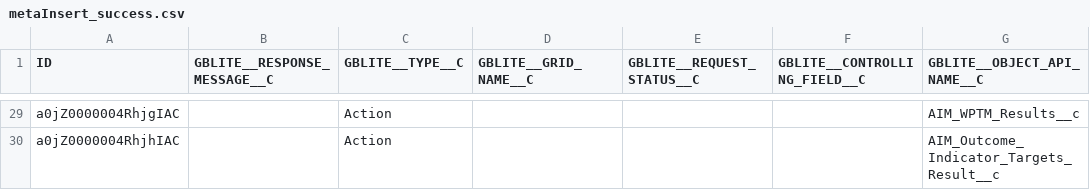
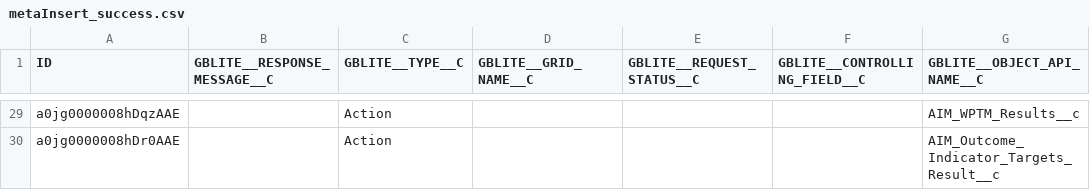
Before and after one commit to pdedicDeloitteCE/cold-void, a CSV file: logs/metaInsert_success.csv, drawn as a sheet; only a part is shown, gaps mark what is left out; the diff covers the shown part only; the diff names each change by its address in the sheet, - before the commit and + after, or states it on an @@ line.

```diff
--- a/logs/metaInsert_success.csv
+++ b/logs/metaInsert_success.csv
-A29 (ID): a0jZ0000004RhjgIAC
+A29 (ID): a0jg0000008hDqzAAE
-A30 (ID): a0jZ0000004RhjhIAC
+A30 (ID): a0jg0000008hDr0AAE
```
Also changed, not shown: 27 edited cells elsewhere in this file, data/GBLite__GridBuddySettings__c.csv, data/settingsIds.csv, 4 other files.
